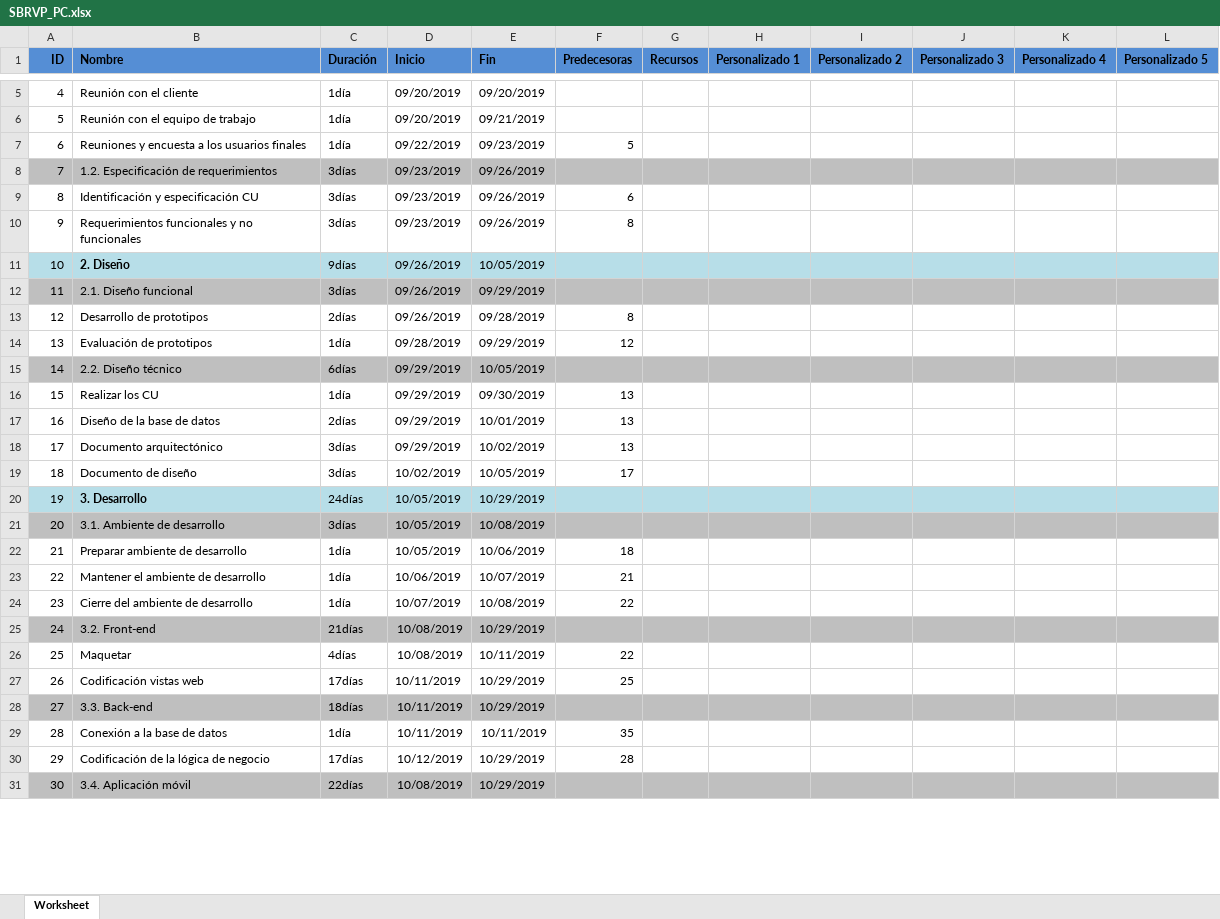
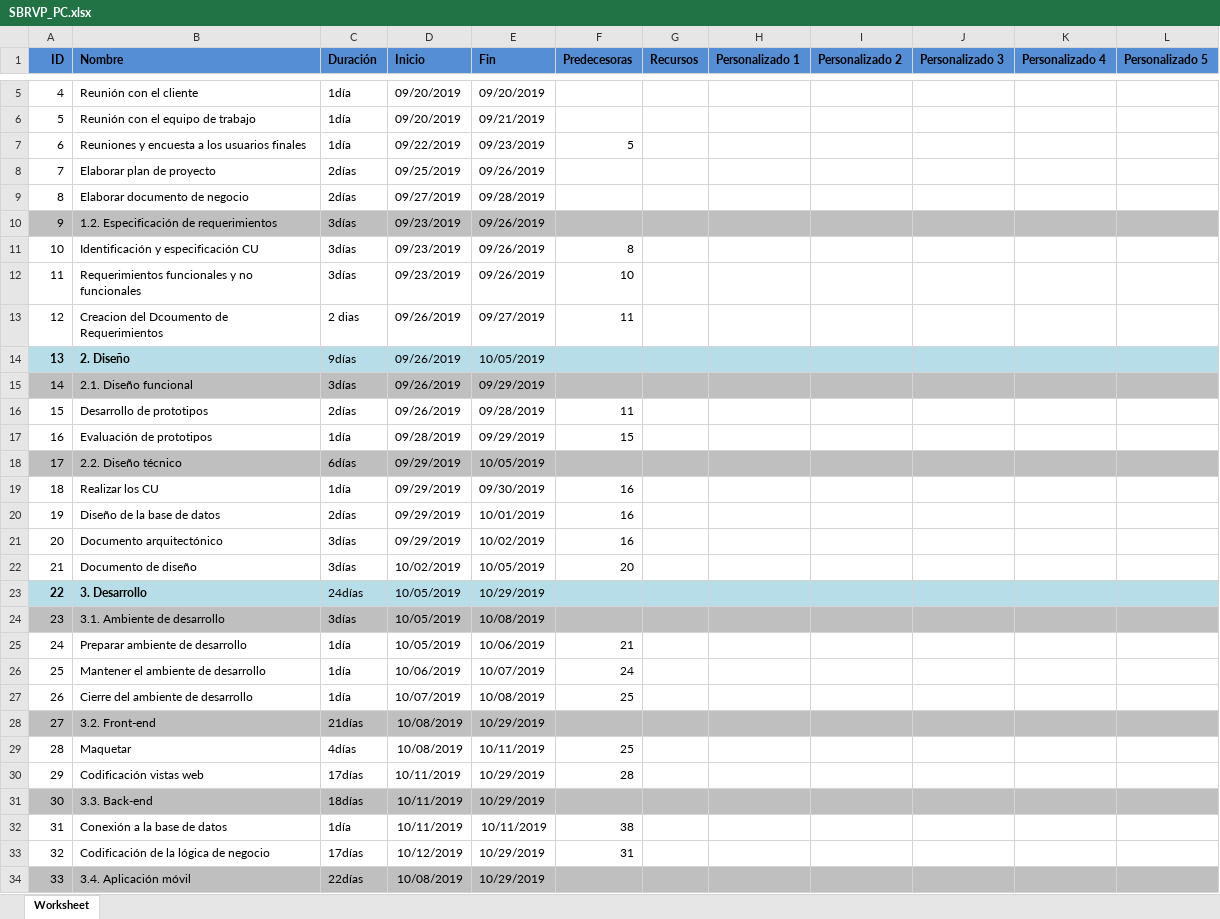
Before and after one commit to Caillahua/DebraSolutions, an Excel workbook: desarrollo/SBRVP/gestion/SBRVP_PC.xlsx, sheet Worksheet, drawn as a sheet; only a part is shown, gaps mark what is left out; values as stored, in another font and other column widths than the file's, no borders; addresses are those after the commit; the diff covers the shown part only; the diff names each change by its address in the sheet, - before the commit and + after, or states it on an @@ line.

Commit message:
Creacion de Documento de Requerimientos

```diff
--- a/desarrollo/SBRVP/gestion/SBRVP_PC.xlsx (sheet Worksheet)
+++ b/desarrollo/SBRVP/gestion/SBRVP_PC.xlsx (sheet Worksheet)
+row 8: 7 | Elaborar plan de proyecto | 2días | 09/25/2019 | 09/26/2019
+row 9: 8 | Elaborar documento de negocio | 2días | 09/27/2019 | 09/28/2019
@@ column A (ID) renumbered from row 10 down @@
-F11 (Predecesoras): 6
+F11 (Predecesoras): 8
-F12 (Predecesoras): 8
+F12 (Predecesoras): 10
+row 13: 12 | Creacion del Dcoumento de Requerimientos | 2 dias | 09/26/2019 | 09/27/2019 | 11
-A14 bold: off
+A14 bold: on
-F16 (Predecesoras): 8
+F16 (Predecesoras): 11
-F17 (Predecesoras): 12
+F17 (Predecesoras): 15
-F19:F21 (Predecesoras): 13
+F19:F21 (Predecesoras): 16
-F22 (Predecesoras): 17
+F22 (Predecesoras): 20
-A23 bold: off
+A23 bold: on
-F25 (Predecesoras): 18
+F25 (Predecesoras): 21
-F26 (Predecesoras): 21
+F26 (Predecesoras): 24
-F27 (Predecesoras): 22
+F27 (Predecesoras): 25
-F29 (Predecesoras): 22
+F29 (Predecesoras): 25
-F30 (Predecesoras): 25
+F30 (Predecesoras): 28
-F32 (Predecesoras): 35
+F32 (Predecesoras): 38
-F33 (Predecesoras): 28
+F33 (Predecesoras): 31
```
Also changed, not shown: 16 edited cells and cell formats elsewhere in this sheet, 1 other file.
